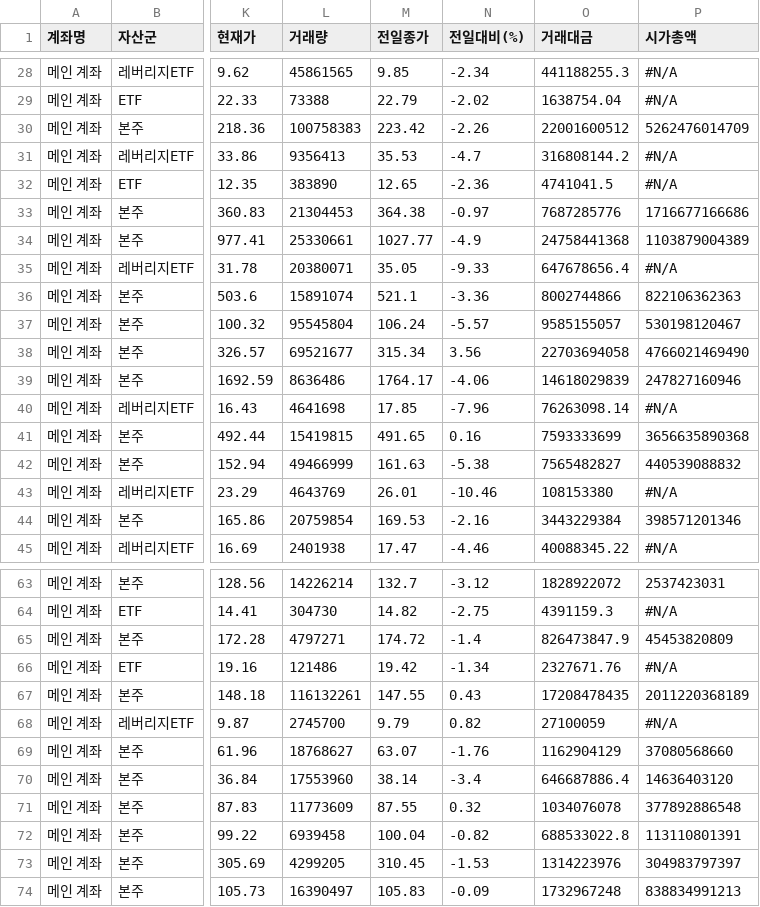
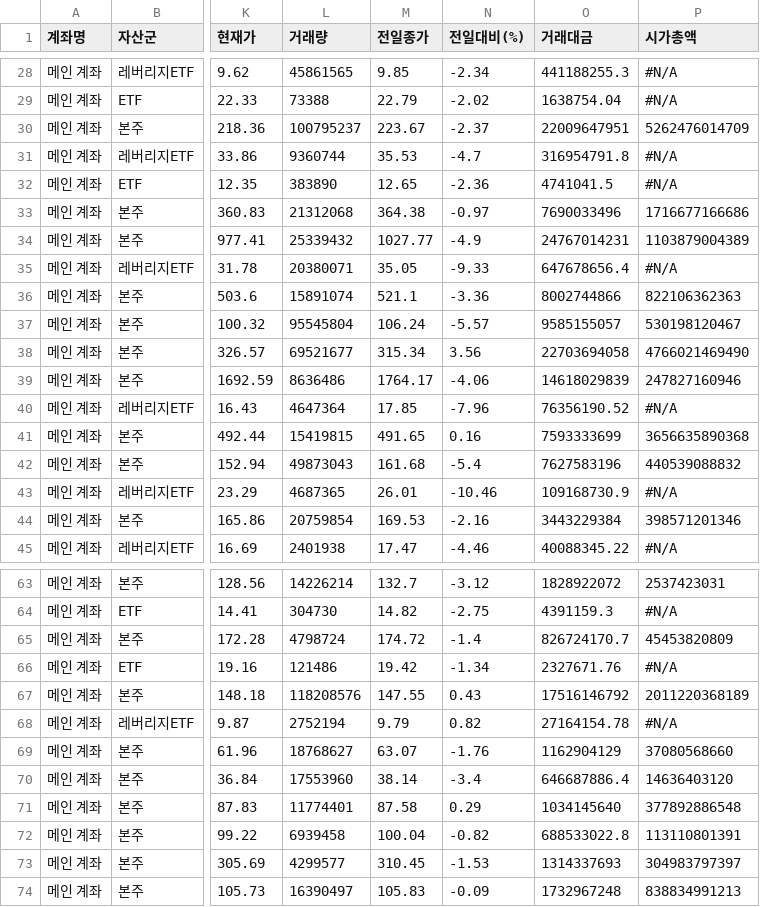
Before and after one commit to yr857511-cpu/-, a CSV file: sheet.csv, drawn as a sheet; only a part is shown, gaps mark what is left out; the diff covers the shown part only; the diff names each change by its address in the sheet, - before the commit and + after, or states it on an @@ line.

```diff
--- a/sheet.csv
+++ b/sheet.csv
-L30 (거래량): 100758383
+L30 (거래량): 100795237
-M30 (전일종가): 223.42
+M30 (전일종가): 223.67
-N30 (전일대비(%)): -2.26
+N30 (전일대비(%)): -2.37
-O30 (거래대금): 22001600512
+O30 (거래대금): 22009647951
-L31 (거래량): 9356413
+L31 (거래량): 9360744
-O31 (거래대금): 316808144.2
+O31 (거래대금): 316954791.8
-L33 (거래량): 21304453
+L33 (거래량): 21312068
-O33 (거래대금): 7687285776
+O33 (거래대금): 7690033496
-L34 (거래량): 25330661
+L34 (거래량): 25339432
-O34 (거래대금): 24758441368
+O34 (거래대금): 24767014231
-L40 (거래량): 4641698
+L40 (거래량): 4647364
-O40 (거래대금): 76263098.14
+O40 (거래대금): 76356190.52
-L42 (거래량): 49466999
+L42 (거래량): 49873043
-M42 (전일종가): 161.63
+M42 (전일종가): 161.68
-N42 (전일대비(%)): -5.38
+N42 (전일대비(%)): -5.4
-O42 (거래대금): 7565482827
+O42 (거래대금): 7627583196
-L43 (거래량): 4643769
+L43 (거래량): 4687365
-O43 (거래대금): 108153380
+O43 (거래대금): 109168730.9
-L65 (거래량): 4797271
+L65 (거래량): 4798724
-O65 (거래대금): 826473847.9
+O65 (거래대금): 826724170.7
-L67 (거래량): 116132261
+L67 (거래량): 118208576
-O67 (거래대금): 17208478435
+O67 (거래대금): 17516146792
-L68 (거래량): 2745700
+L68 (거래량): 2752194
-O68 (거래대금): 27100059
+O68 (거래대금): 27164154.78
-L71 (거래량): 11773609
+L71 (거래량): 11774401
-M71 (전일종가): 87.55
+M71 (전일종가): 87.58
-N71 (전일대비(%)): 0.32
+N71 (전일대비(%)): 0.29
-O71 (거래대금): 1034076078
+O71 (거래대금): 1034145640
-L73 (거래량): 4299205
+L73 (거래량): 4299577
-O73 (거래대금): 1314223976
+O73 (거래대금): 1314337693
```
Also changed, not shown: 12 edited cells elsewhere in this file.
